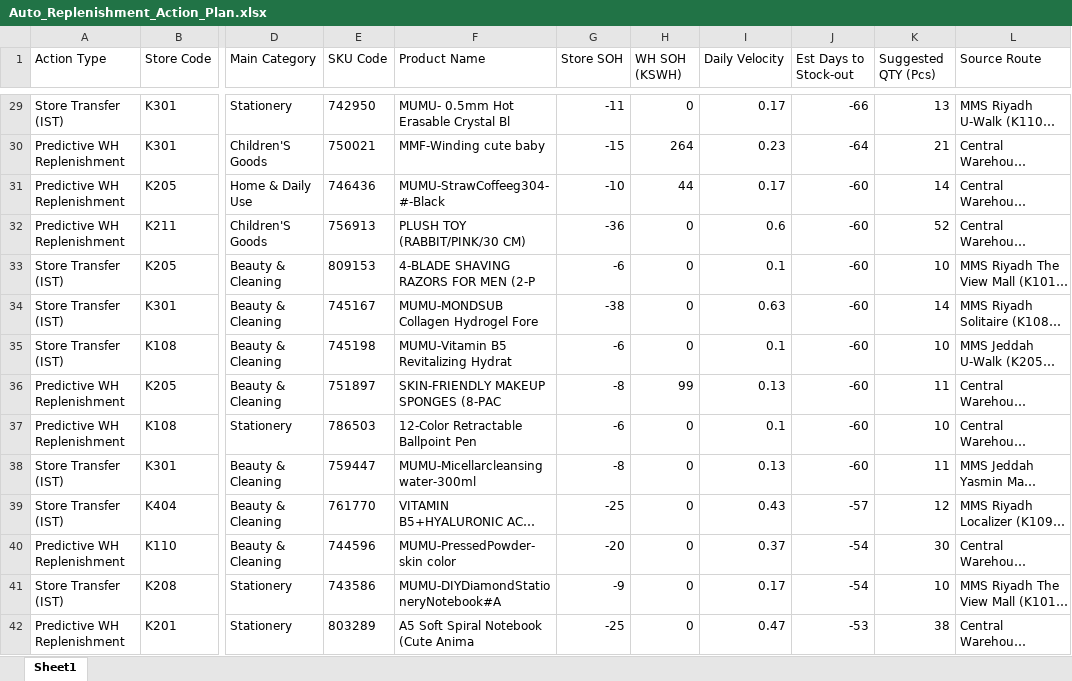
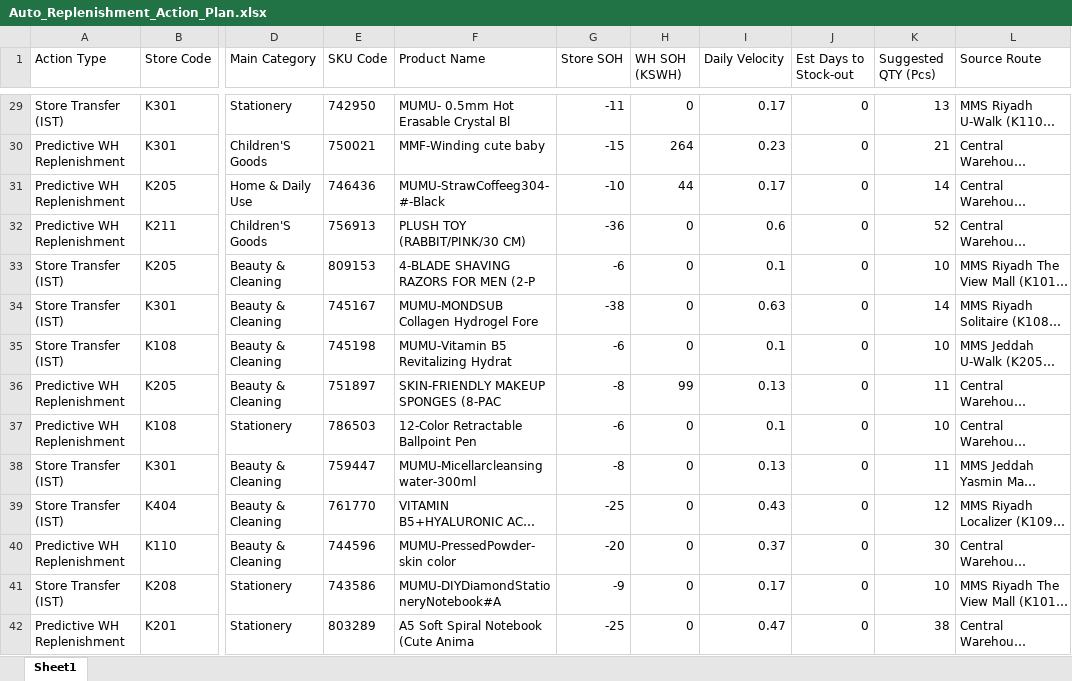
Before and after one commit to hicham-source/mms-dashboard, an Excel workbook: Reports/Auto_Replenishment_Action_Plan.xlsx, sheet Sheet1, drawn as a sheet; only a part is shown, gaps mark what is left out; long unchanged cells end in …; values as stored, in another font and other column widths than the file's, no borders; the diff covers the shown part only; the diff names each change by its address in the sheet, - before the commit and + after, or states it on an @@ line.

```diff
--- a/Reports/Auto_Replenishment_Action_Plan.xlsx (sheet Sheet1)
+++ b/Reports/Auto_Replenishment_Action_Plan.xlsx (sheet Sheet1)
-J29 (Est Days to Stock-out): -66
+J29 (Est Days to Stock-out): 0
-J30 (Est Days to Stock-out): -64
+J30 (Est Days to Stock-out): 0
-J31:J38 (Est Days to Stock-out): -60
+J31:J38 (Est Days to Stock-out): 0
-J39 (Est Days to Stock-out): -57
+J39 (Est Days to Stock-out): 0
-J40:J41 (Est Days to Stock-out): -54
+J40:J41 (Est Days to Stock-out): 0
-J42 (Est Days to Stock-out): -53
+J42 (Est Days to Stock-out): 0
```
Also changed, not shown: 336 edited cells elsewhere in this sheet, 3 other files.
